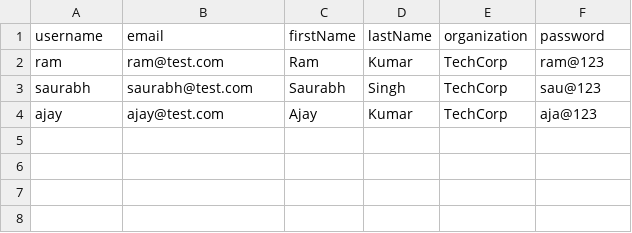
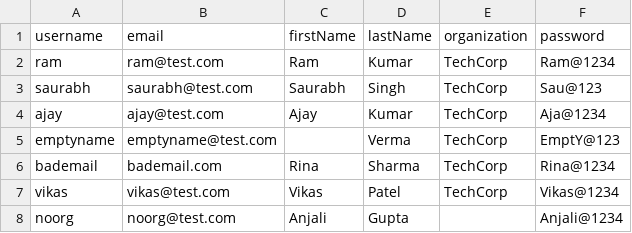
Before and after one commit to shree-ankush/LTS-backend, a CSV file: src/main/resources/users.csv, drawn as a sheet.

Commit message:
Update password and Validate user

```diff
--- a/src/main/resources/users.csv
+++ b/src/main/resources/users.csv
@@ -1,4 +1,8 @@
 username,email,firstName,lastName,organization,password
-ram,ram@test.com,Ram,Kumar,TechCorp,ram@123
-saurabh,saurabh@test.com,Saurabh,Singh,TechCorp,sau@123
-ajay,ajay@test.com,Ajay,Kumar,TechCorp,aja@123
+ram,ram@test.com,Ram,Kumar,TechCorp,Ram@1234
+saurabh,saurabh@test.com,Saurabh,Singh,TechCorp,Sau@123
+ajay,ajay@test.com,Ajay,Kumar,TechCorp,Aja@1234
+emptyname,emptyname@test.com,,Verma,TechCorp,EmptY@123
+bademail,bademail.com,Rina,Sharma,TechCorp,Rina@1234
+vikas,vikas@test.com,Vikas,Patel,TechCorp,Vikas@1234
+noorg,noorg@test.com,Anjali,Gupta,,Anjali@1234
```
Also changed, not shown: 10 other files.
